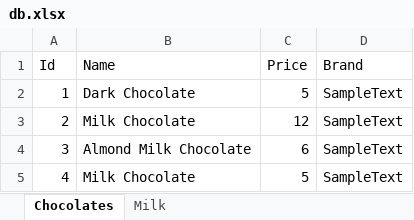
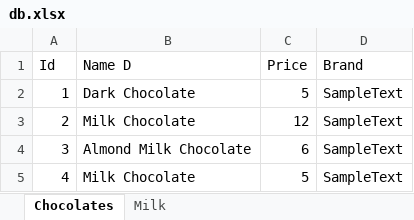
Before and after one commit to TheCSharpAcademy/CodeReviews.Console.ExcelReader, an Excel workbook: ExcelReader.TwilightSaw/db.xlsx, sheet Chocolates, drawn as a sheet; values as stored, in another font and other column widths than the file's, no borders; the diff names each change by its address in the sheet, - before the commit and + after, or states it on an @@ line.

Commit message:
ExcelReader 0.061
Reconsidered funtional strategy - .docx and .pdf are not longer supported. Fixed some validations and read problems.

```diff
--- a/ExcelReader.TwilightSaw/db.xlsx (sheet Chocolates)
+++ b/ExcelReader.TwilightSaw/db.xlsx (sheet Chocolates)
-B1: Name
+B1: Name D
```
Also changed, not shown: 13 other files.
